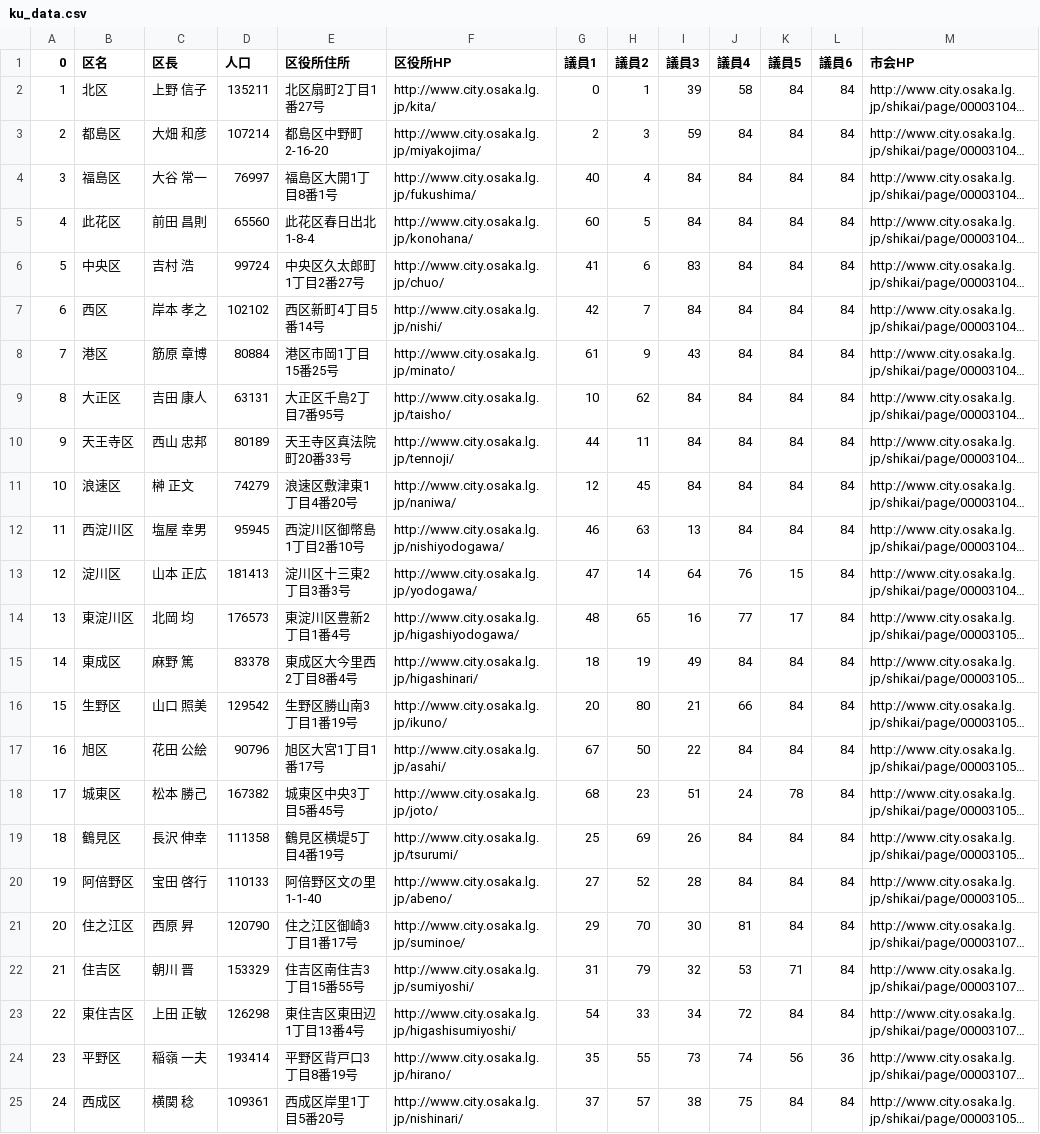
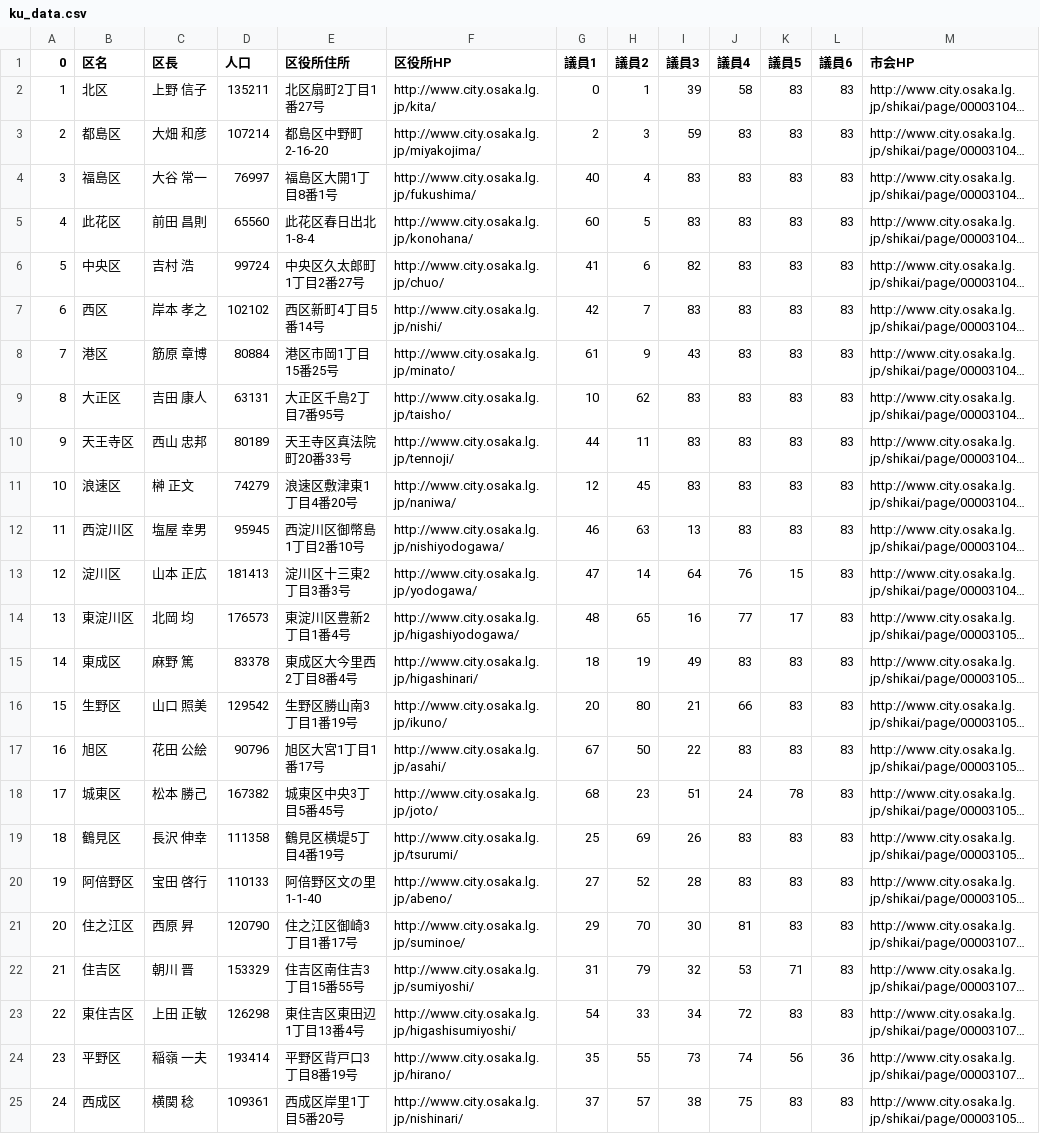
Before and after one commit to tadakazu1972/osakacity01, a CSV file: ku_data.csv, drawn as a sheet; long unchanged cells end in …; the diff names each change by its address in the sheet, - before the commit and + after, or states it on an @@ line.

Commit message:
fix ku data 83

```diff
--- a/ku_data.csv
+++ b/ku_data.csv
-K2:K12 (議員5): 84
+K2:K12 (議員5): 83
-L2:L23 (議員6): 84
+L2:L23 (議員6): 83
-J3:J12 (議員4): 84
+J3:J12 (議員4): 83
-I4:I5 (議員3): 84
+I4:I5 (議員3): 83
-I6 (議員3): 83
+I6 (議員3): 82
-I7 (議員3): 84
+I7 (議員3): 83
-I9:I11 (議員3): 84
+I9:I11 (議員3): 83
-J15 (議員4): 84
+J15 (議員4): 83
-K15:K17 (議員5): 84
+K15:K17 (議員5): 83
-J17 (議員4): 84
+J17 (議員4): 83
-J19:J20 (議員4): 84
+J19:J20 (議員4): 83
-K19:K21 (議員5): 84
+K19:K21 (議員5): 83
-K23 (議員5): 84
+K23 (議員5): 83
-K25 (議員5): 84
+K25 (議員5): 83
-L25 (議員6): 84
+L25 (議員6): 83
```
